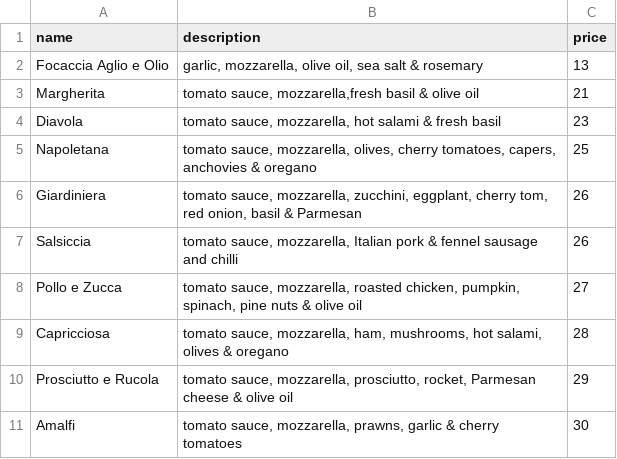
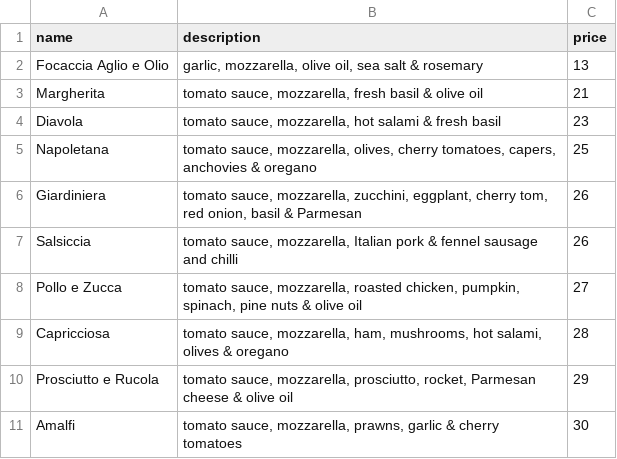
Before and after one commit to emberyio/odyssey-clone, a CSV file: data/dinein/7_Pizze.csv, drawn as a sheet.

```diff
--- a/data/dinein/7_Pizze.csv
+++ b/data/dinein/7_Pizze.csv
@@ -2,3 +2,3 @@ name,description,price
 Focaccia Aglio e Olio,"garlic, mozzarella, olive oil, sea salt & rosemary",13
-Margherita,"tomato sauce, mozzarella,fresh basil & olive oil",21
+Margherita,"tomato sauce, mozzarella, fresh basil & olive oil",21
 Diavola,"tomato sauce, mozzarella, hot salami & fresh basil",23
```
Also changed, not shown: data/dinein/2_Antipasti.csv, data/dinein/6_Paste_e_Risotti.csv, 5 other files.
